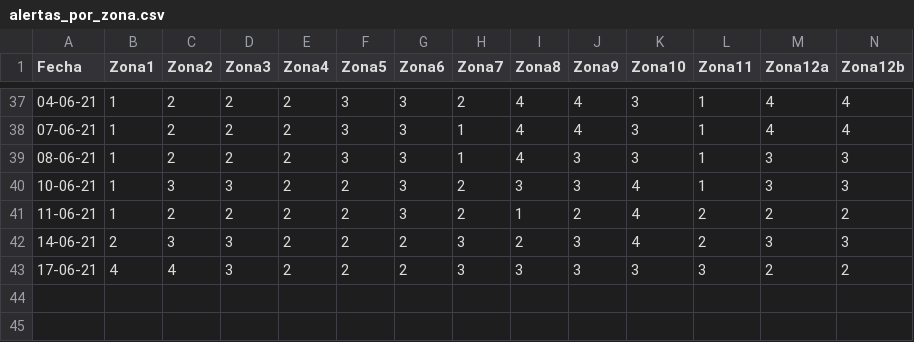
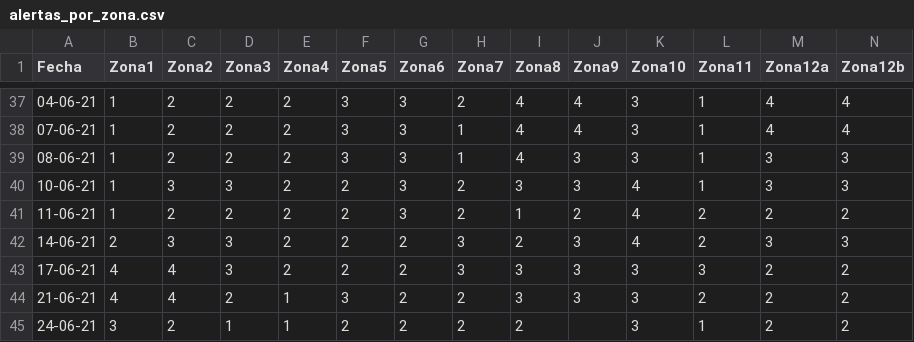
Before and after one commit to LMCC1976/SemaforoSanPedro, a CSV file: alertas_por_zona.csv, drawn as a sheet; only a part is shown, gaps mark what is left out; rows hold the shown columns only; the diff names each change by its address in the sheet, - before the commit and + after, or states it on an @@ line.

Commit message:
Add files via upload

```diff
--- a/alertas_por_zona.csv
+++ b/alertas_por_zona.csv
+row 44: 21-06-21 | 4 | 4 | 2 | 1 | 3 | 2 | 2 | 3 | 3 | 3 | 2 | 2 | 2
+row 45: 24-06-21 | 3 | 2 | 1 | 1 | 2 | 2 | 2 | 2 |  | 3 | 1 | 2 | 2
```
